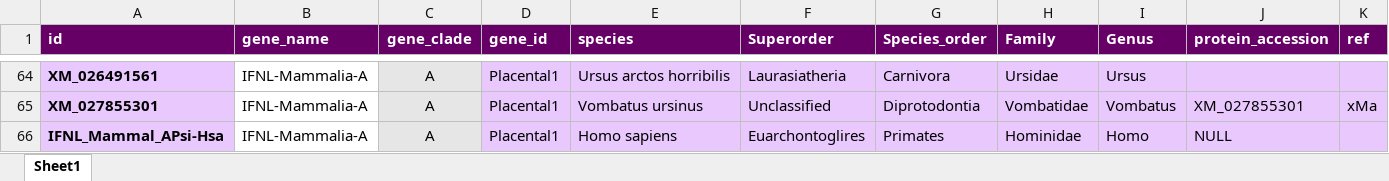
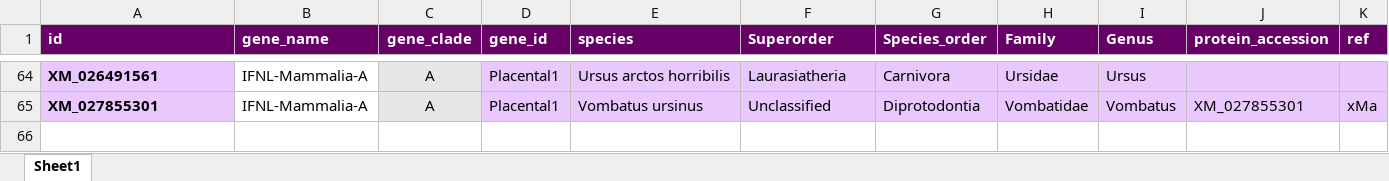
Before and after one commit to giffordlabcvr/IFNL-Evolution, an Excel workbook: tabular/refseq-lineage/ifnl-curated-side-data-mammalia-a.xlsx, sheet Sheet1, drawn as a sheet; only a part is shown, gaps mark what is left out; values as stored, in another font and other column widths than the file's, no borders; rows hold the shown columns only; the diff names each change by its address in the sheet, - before the commit and + after, or states it on an @@ line.

```diff
--- a/tabular/refseq-lineage/ifnl-curated-side-data-mammalia-a.xlsx (sheet Sheet1)
+++ b/tabular/refseq-lineage/ifnl-curated-side-data-mammalia-a.xlsx (sheet Sheet1)
-row 66: IFNL_Mammal_APsi-Hsa | IFNL-Mammalia-A | A | Placental1 | Homo sapiens | Euarchontoglires | Primates | Hominidae | Homo | NULL
```
Also changed, not shown: tabular/refseq-lineage/ifnl-curated-side-data-mammalia-b.xlsx, 39 other files.
